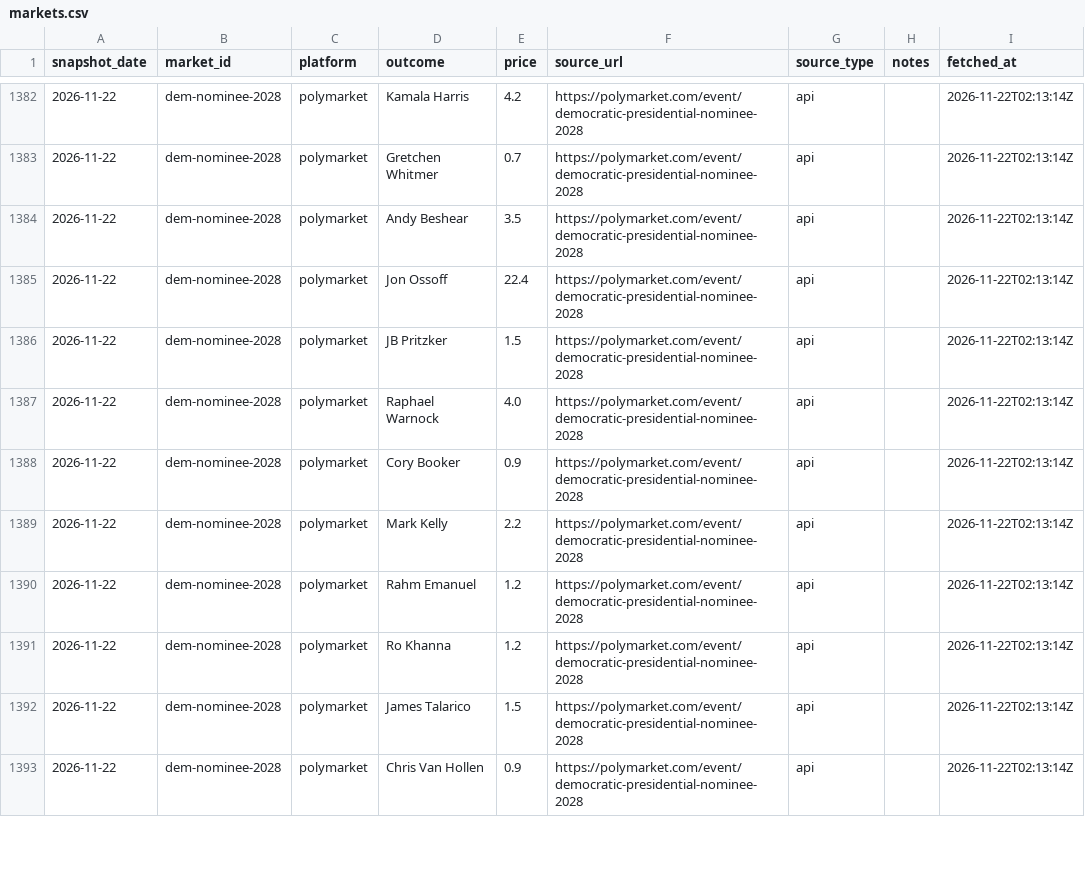
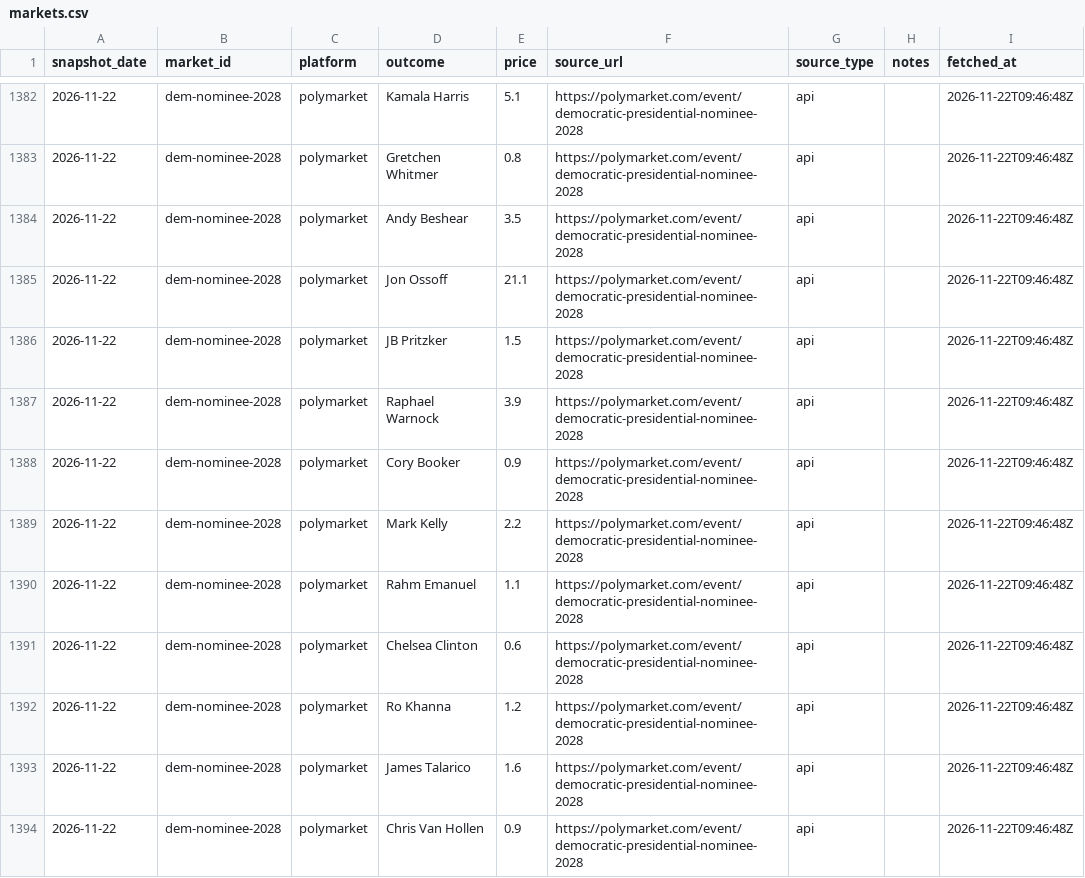
Before and after one commit to erenmentese/electionsusa, a CSV file: data/markets.csv, drawn as a sheet; only a part is shown, gaps mark what is left out; the diff covers the shown part only.

```diff
--- a/data/markets.csv
+++ b/data/markets.csv
@@ -1382,12 +1382,13 @@ snapshot_date,market_id,platform,outcome,price,source_url,source_type,notes,fetc
-2026-11-22,dem-nominee-2028,polymarket,Kamala Harris,4.2,https://polymarket.com/event/democratic-presidential-nominee-2028,api,,2026-11-22T02:13:14Z
-2026-11-22,dem-nominee-2028,polymarket,Gretchen Whitmer,0.7,https://polymarket.com/event/democratic-presidential-nominee-2028,api,,2026-11-22T02:13:14Z
-2026-11-22,dem-nominee-2028,polymarket,Andy Beshear,3.5,https://polymarket.com/event/democratic-presidential-nominee-2028,api,,2026-11-22T02:13:14Z
-2026-11-22,dem-nominee-2028,polymarket,Jon Ossoff,22.4,https://polymarket.com/event/democratic-presidential-nominee-2028,api,,2026-11-22T02:13:14Z
-2026-11-22,dem-nominee-2028,polymarket,JB Pritzker,1.5,https://polymarket.com/event/democratic-presidential-nominee-2028,api,,2026-11-22T02:13:14Z
-2026-11-22,dem-nominee-2028,polymarket,Raphael Warnock,4.0,https://polymarket.com/event/democratic-presidential-nominee-2028,api,,2026-11-22T02:13:14Z
-2026-11-22,dem-nominee-2028,polymarket,Cory Booker,0.9,https://polymarket.com/event/democratic-presidential-nominee-2028,api,,2026-11-22T02:13:14Z
-2026-11-22,dem-nominee-2028,polymarket,Mark Kelly,2.2,https://polymarket.com/event/democratic-presidential-nominee-2028,api,,2026-11-22T02:13:14Z
-2026-11-22,dem-nominee-2028,polymarket,Rahm Emanuel,1.2,https://polymarket.com/event/democratic-presidential-nominee-2028,api,,2026-11-22T02:13:14Z
-2026-11-22,dem-nominee-2028,polymarket,Ro Khanna,1.2,https://polymarket.com/event/democratic-presidential-nominee-2028,api,,2026-11-22T02:13:14Z
-2026-11-22,dem-nominee-2028,polymarket,James Talarico,1.5,https://polymarket.com/event/democratic-presidential-nominee-2028,api,,2026-11-22T02:13:14Z
-2026-11-22,dem-nominee-2028,polymarket,Chris Van Hollen,0.9,https://polymarket.com/event/democratic-presidential-nominee-2028,api,,2026-11-22T02:13:14Z
+2026-11-22,dem-nominee-2028,polymarket,Kamala Harris,5.1,https://polymarket.com/event/democratic-presidential-nominee-2028,api,,2026-11-22T09:46:48Z
+2026-11-22,dem-nominee-2028,polymarket,Gretchen Whitmer,0.8,https://polymarket.com/event/democratic-presidential-nominee-2028,api,,2026-11-22T09:46:48Z
+2026-11-22,dem-nominee-2028,polymarket,Andy Beshear,3.5,https://polymarket.com/event/democratic-presidential-nominee-2028,api,,2026-11-22T09:46:48Z
+2026-11-22,dem-nominee-2028,polymarket,Jon Ossoff,21.1,https://polymarket.com/event/democratic-presidential-nominee-2028,api,,2026-11-22T09:46:48Z
+2026-11-22,dem-nominee-2028,polymarket,JB Pritzker,1.5,https://polymarket.com/event/democratic-presidential-nominee-2028,api,,2026-11-22T09:46:48Z
+2026-11-22,dem-nominee-2028,polymarket,Raphael Warnock,3.9,https://polymarket.com/event/democratic-presidential-nominee-2028,api,,2026-11-22T09:46:48Z
+2026-11-22,dem-nominee-2028,polymarket,Cory Booker,0.9,https://polymarket.com/event/democratic-presidential-nominee-2028,api,,2026-11-22T09:46:48Z
+2026-11-22,dem-nominee-2028,polymarket,Mark Kelly,2.2,https://polymarket.com/event/democratic-presidential-nominee-2028,api,,2026-11-22T09:46:48Z
+2026-11-22,dem-nominee-2028,polymarket,Rahm Emanuel,1.1,https://polymarket.com/event/democratic-presidential-nominee-2028,api,,2026-11-22T09:46:48Z
+2026-11-22,dem-nominee-2028,polymarket,Chelsea Clinton,0.6,https://polymarket.com/event/democratic-presidential-nominee-2028,api,,2026-11-22T09:46:48Z
+2026-11-22,dem-nominee-2028,polymarket,Ro Khanna,1.2,https://polymarket.com/event/democratic-presidential-nominee-2028,api,,2026-11-22T09:46:48Z
+2026-11-22,dem-nominee-2028,polymarket,James Talarico,1.6,https://polymarket.com/event/democratic-presidential-nominee-2028,api,,2026-11-22T09:46:48Z
+2026-11-22,dem-nominee-2028,polymarket,Chris Van Hollen,0.9,https://polymarket.com/event/democratic-presidential-nominee-2028,api,,2026-11-22T09:46:48Z
```
Also changed, not shown: 48 edited cells elsewhere in this file, data/polls.csv.
